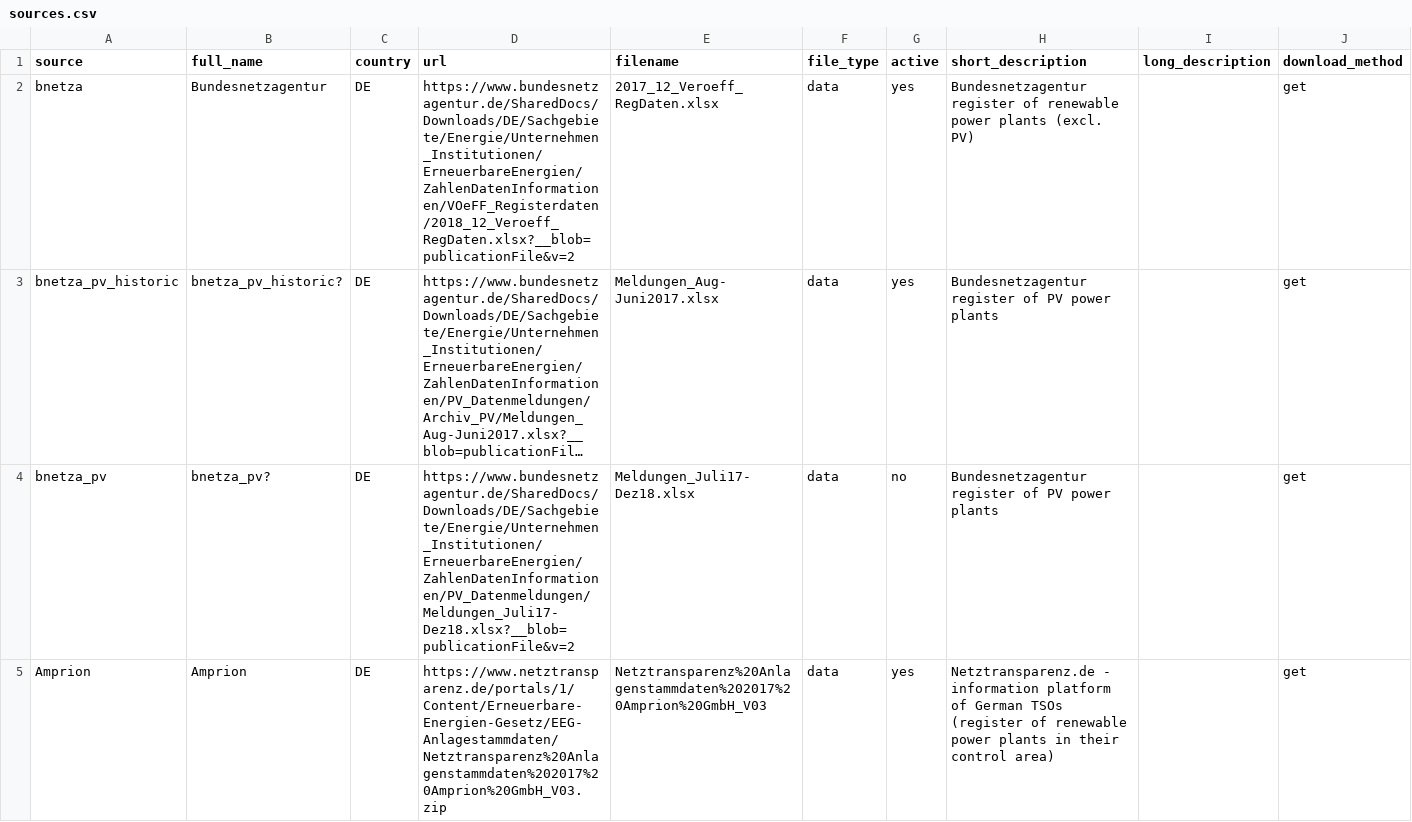
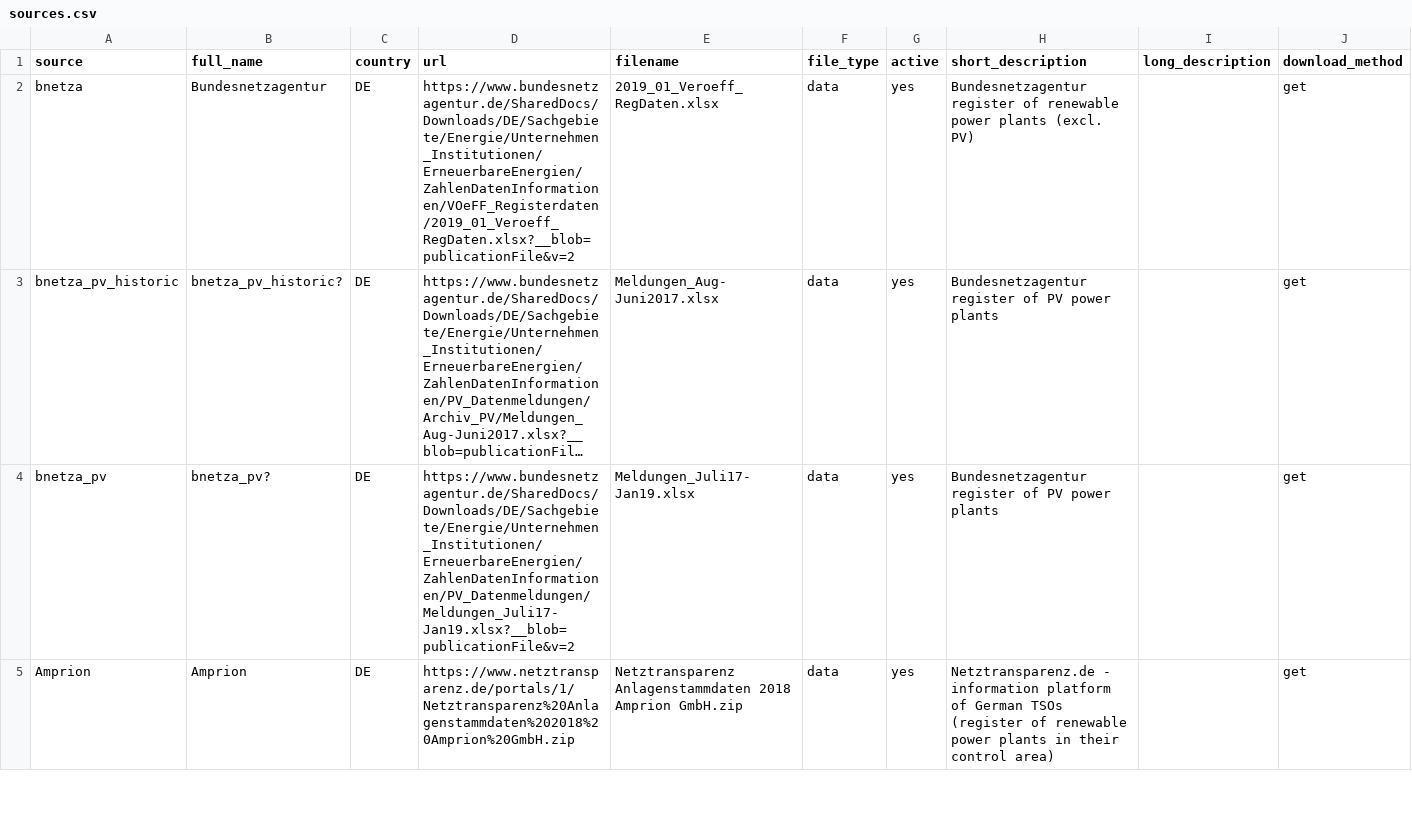
Before and after one commit to Open-Power-System-Data/renewable_power_plants, a CSV file: input/sources.csv, drawn as a sheet; only a part is shown; long unchanged cells end in …; the diff covers the shown part only; the diff names each change by its address in the sheet, - before the commit and + after, or states it on an @@ line.

```diff
--- a/input/sources.csv
+++ b/input/sources.csv
-D2 (url): https://www.bundesnetzagentur.de/SharedDocs/Downloads/DE/Sachgebiete/Energie/Unternehmen_Institutionen/ErneuerbareEnergien/ZahlenDatenInformationen/VOeFF_Registerdaten/2018_12_Veroeff_RegDaten.xlsx?__blob=publicationFile&v=2
+D2 (url): https://www.bundesnetzagentur.de/SharedDocs/Downloads/DE/Sachgebiete/Energie/Unternehmen_Institutionen/ErneuerbareEnergien/ZahlenDatenInformationen/VOeFF_Registerdaten/2019_01_Veroeff_RegDaten.xlsx?__blob=publicationFile&v=2
-E2 (filename): 2017_12_Veroeff_RegDaten.xlsx
+E2 (filename): 2019_01_Veroeff_RegDaten.xlsx
-D4 (url): https://www.bundesnetzagentur.de/SharedDocs/Downloads/DE/Sachgebiete/Energie/Unternehmen_Institutionen/ErneuerbareEnergien/ZahlenDatenInformationen/PV_Datenmeldungen/Meldungen_Juli17-Dez18.xlsx?__blob=publicationFile&v=2
+D4 (url): https://www.bundesnetzagentur.de/SharedDocs/Downloads/DE/Sachgebiete/Energie/Unternehmen_Institutionen/ErneuerbareEnergien/ZahlenDatenInformationen/PV_Datenmeldungen/Meldungen_Juli17-Jan19.xlsx?__blob=publicationFile&v=2
-E4 (filename): Meldungen_Juli17-Dez18.xlsx
+E4 (filename): Meldungen_Juli17-Jan19.xlsx
-G4 (active): no
+G4 (active): yes
-D5 (url): https://www.netztransparenz.de/portals/1/Content/Erneuerbare-Energien-Gesetz/EEG-Anlagestammdaten/Netztransparenz%20Anlagenstammdaten%202017%20Amprion%20GmbH_V03.zip
+D5 (url): https://www.netztransparenz.de/portals/1/Netztransparenz%20Anlagenstammdaten%202018%20Amprion%20GmbH.zip
-E5 (filename): Netztransparenz%20Anlagenstammdaten%202017%20Amprion%20GmbH_V03
+E5 (filename): Netztransparenz Anlagenstammdaten 2018 Amprion GmbH.zip
```
Also changed, not shown: 4 added rows and 15 edited cells elsewhere in this file, input/column_translation_list.csv, input/countries.csv, 6 other files.
